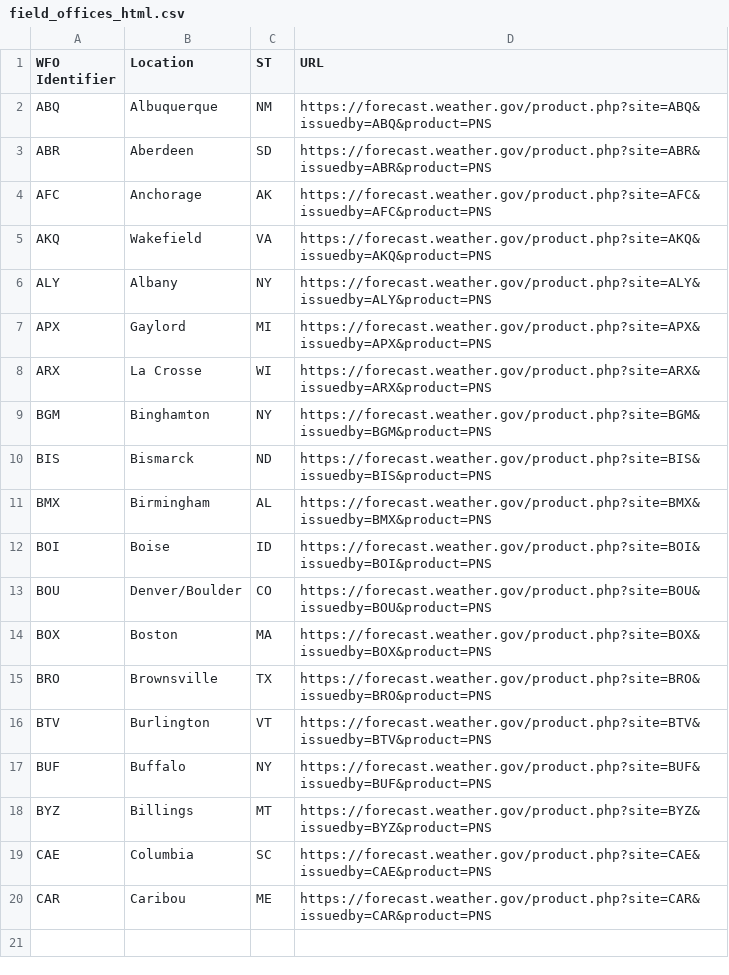
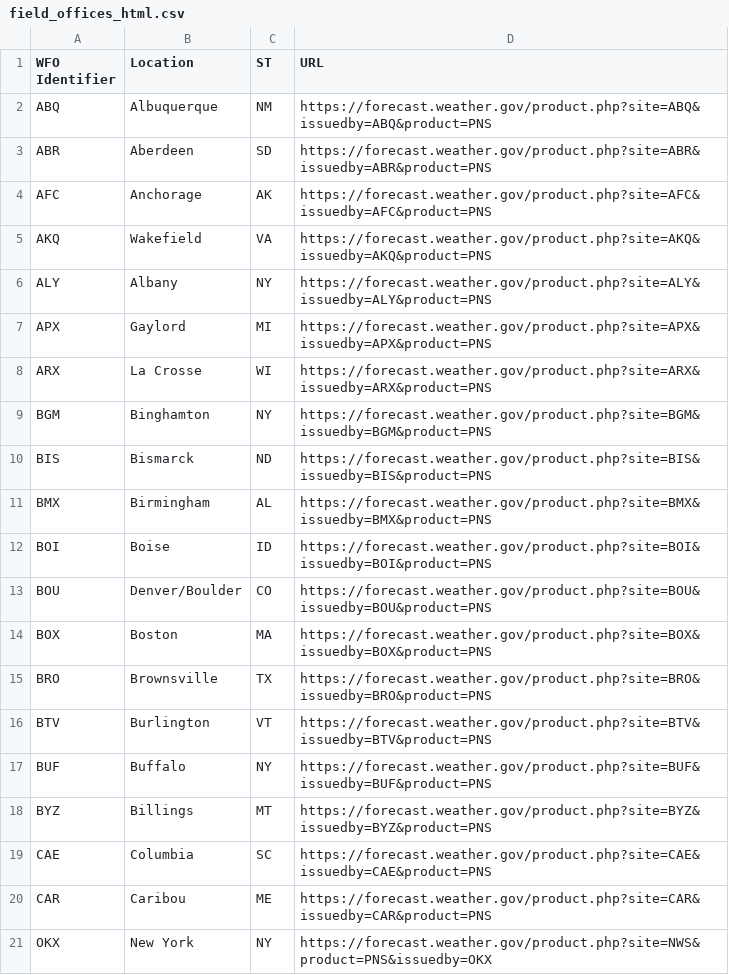
Before and after one commit to matt0164/snow-plots, a CSV file: reference_data_for_lookup/field_offices_html.csv, drawn as a sheet; the diff names each change by its address in the sheet, - before the commit and + after, or states it on an @@ line.

Commit message:
more advanced scraping logic based on all WF identifiers scraped from a page

```diff
--- a/reference_data_for_lookup/field_offices_html.csv
+++ b/reference_data_for_lookup/field_offices_html.csv
+row 21: OKX | New York | NY | https://forecast.weather.gov/product.php?site=NWS&product=PNS&issuedby=OKX
```
Also changed, not shown: 8 other files.
